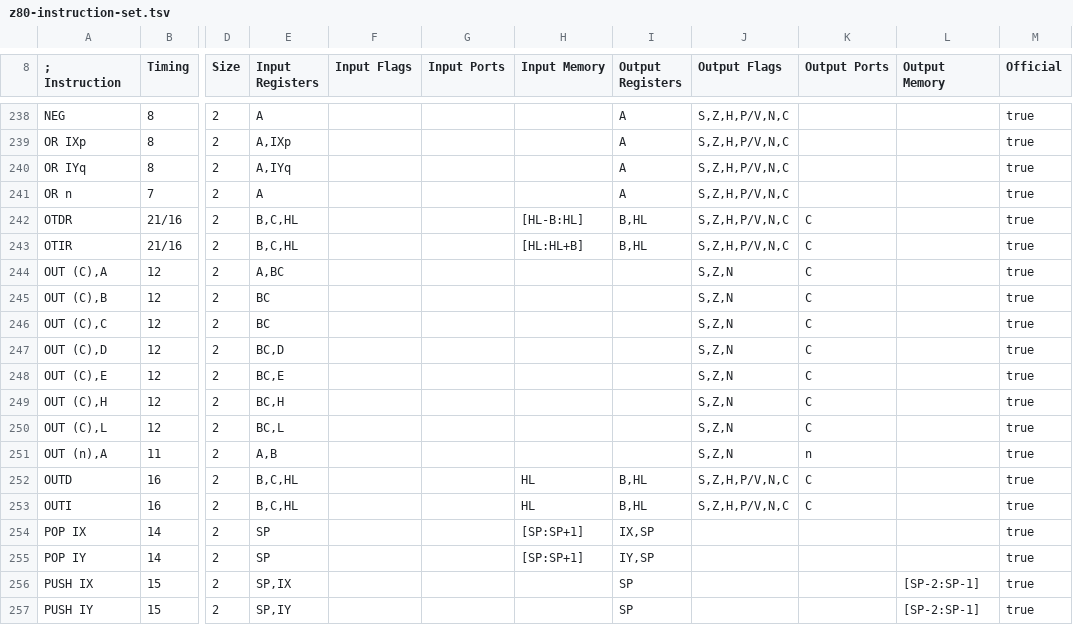
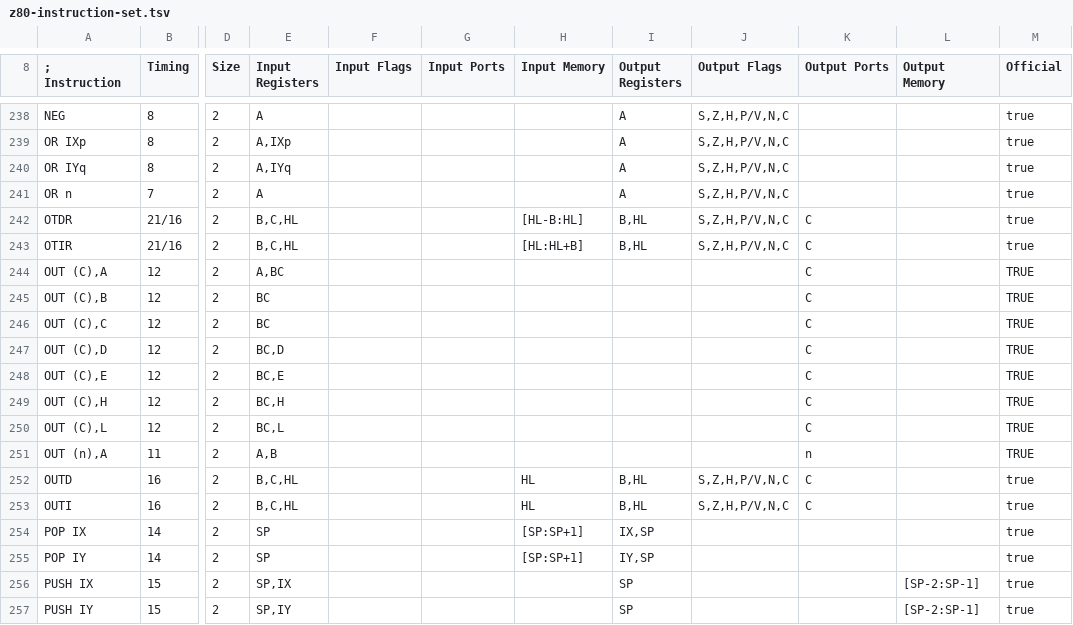
Before and after one commit to santiontanon/mdlz80optimizer, a TSV file: src/main/resources/data/z80-instruction-set.tsv, drawn as a sheet; only a part is shown, gaps mark what is left out; the diff names each change by its address in the sheet, - before the commit and + after, or states it on an @@ line.

```diff
--- a/src/main/resources/data/z80-instruction-set.tsv
+++ b/src/main/resources/data/z80-instruction-set.tsv
-J244:J251 (Output Flags): S,Z,N
+J244:J251 (Output Flags): (empty)
-M244:M251 (Official): true
+M244:M251 (Official): TRUE
```
Also changed, not shown: src/main/resources/data/z180-instruction-set.tsv, src/main/resources/data/z80cpc-instruction-set.tsv, 2 other files.
